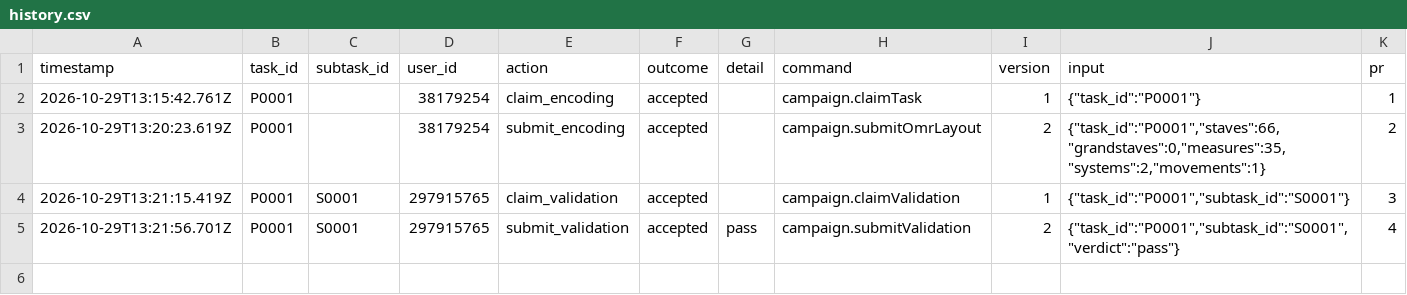
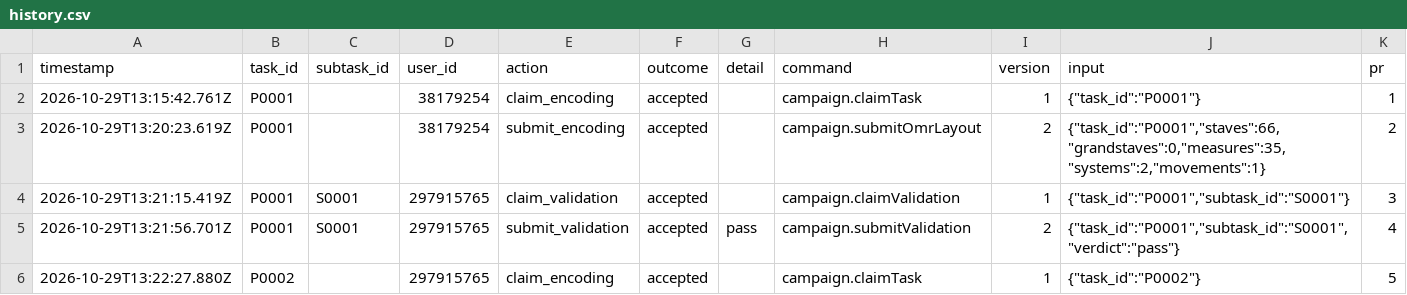
Before and after one commit to ohwjd/test-20261029-align, a CSV file: tracking/history.csv, drawn as a sheet.

```diff
--- a/tracking/history.csv
+++ b/tracking/history.csv
@@ -5 +5,2 @@ timestamp,task_id,subtask_id,user_id,action,outcome,detail,command,version,input
 2026-10-29T13:21:56.701Z,P0001,S0001,297915765,submit_validation,accepted,pass,campaign.submitValidation,2,"{""task_id"":""P0001"",""subtask_id"":""S0001"",""verdict"":""pass""}",4
+2026-10-29T13:22:27.880Z,P0002,,297915765,claim_encoding,accepted,,campaign.claimTask,1,"{""task_id"":""P0002""}",5
```
Also changed, not shown: 1 other file.
